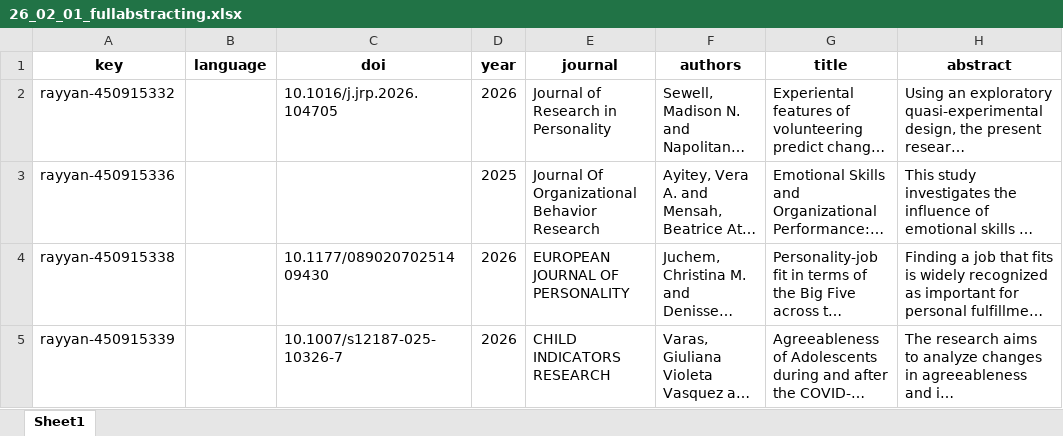
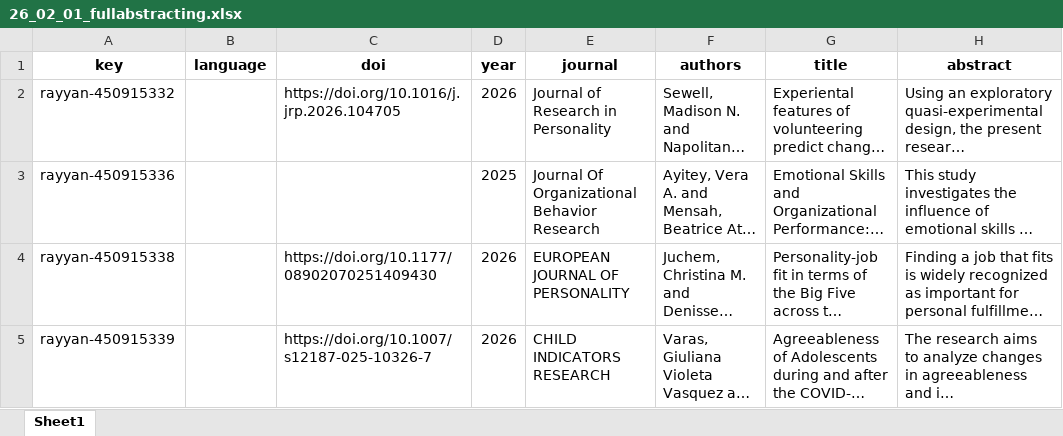
Before and after one commit to feracotommaso/living_SEB_review, an Excel workbook: data/2.full_abstracting/26_02_01_fullabstracting.xlsx, sheet Sheet1, drawn as a sheet; only a part is shown; long unchanged cells end in …; values as stored, in another font and other column widths than the file's, no borders; the diff names each change by its address in the sheet, - before the commit and + after, or states it on an @@ line.

```diff
--- a/data/2.full_abstracting/26_02_01_fullabstracting.xlsx (sheet Sheet1)
+++ b/data/2.full_abstracting/26_02_01_fullabstracting.xlsx (sheet Sheet1)
-C2 (doi): 10.1016/j.jrp.2026.104705
+C2 (doi): https://doi.org/10.1016/j.jrp.2026.104705
-C4 (doi): 10.1177/08902070251409430
+C4 (doi): https://doi.org/10.1177/08902070251409430
-C5 (doi): 10.1007/s12187-025-10326-7
+C5 (doi): https://doi.org/10.1007/s12187-025-10326-7
```
Also changed, not shown: data/2.full_abstracting/26_03_01_fullabstracting.xlsx, data/3.meta_data/basic_info/26_02_01_basic_info.xlsx, 3 other files.
